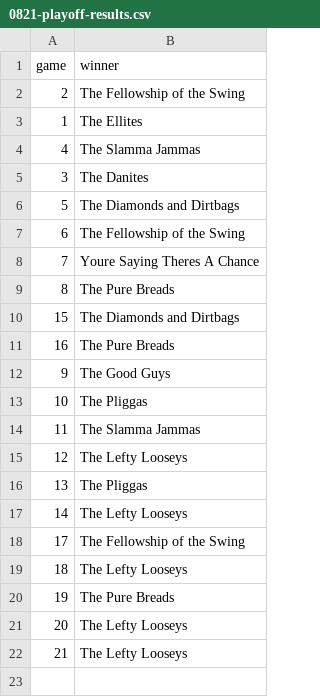
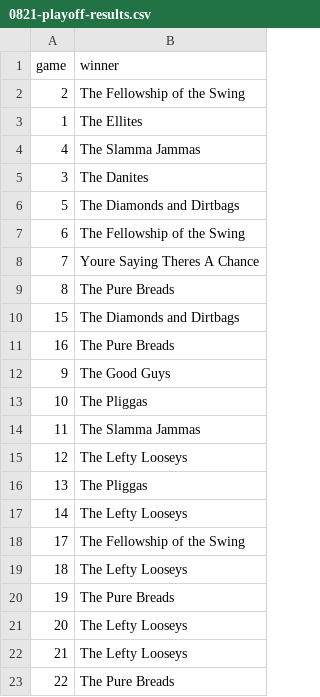
Before and after one commit to curtisknudson/claude-cp-softball-analysis, a CSV file: 0821-playoff-results.csv, drawn as a sheet; the diff names each change by its address in the sheet, - before the commit and + after, or states it on an @@ line.

```diff
--- a/0821-playoff-results.csv
+++ b/0821-playoff-results.csv
+row 23: 22 | The Pure Breads
```
Also changed, not shown: 1 other file.
